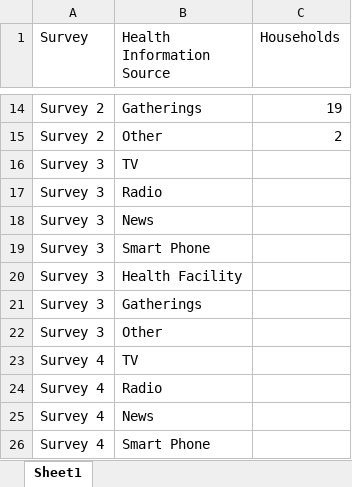
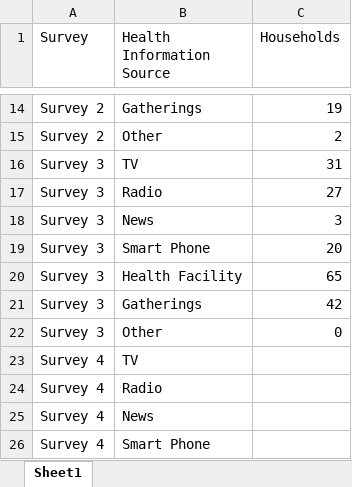
Before and after one commit to araneales/malawi-microgrids-VIP4SD, an Excel workbook: HealthInformationSource.xlsx, sheet Sheet1, drawn as a sheet; only a part is shown, gaps mark what is left out; values as stored, in another font and other column widths than the file's, no borders; the diff names each change by its address in the sheet, - before the commit and + after, or states it on an @@ line.

```diff
--- a/HealthInformationSource.xlsx (sheet Sheet1)
+++ b/HealthInformationSource.xlsx (sheet Sheet1)
-C16 (Households): (empty)
+C16 (Households): 31
-C17 (Households): (empty)
+C17 (Households): 27
-C18 (Households): (empty)
+C18 (Households): 3
-C19 (Households): (empty)
+C19 (Households): 20
-C20 (Households): (empty)
+C20 (Households): 65
-C21 (Households): (empty)
+C21 (Households): 42
-C22 (Households): (empty)
+C22 (Households): 0
```
Also changed, not shown: Businesses_Month.xlsx, Electricity_Source.xlsx, 46 other files.
